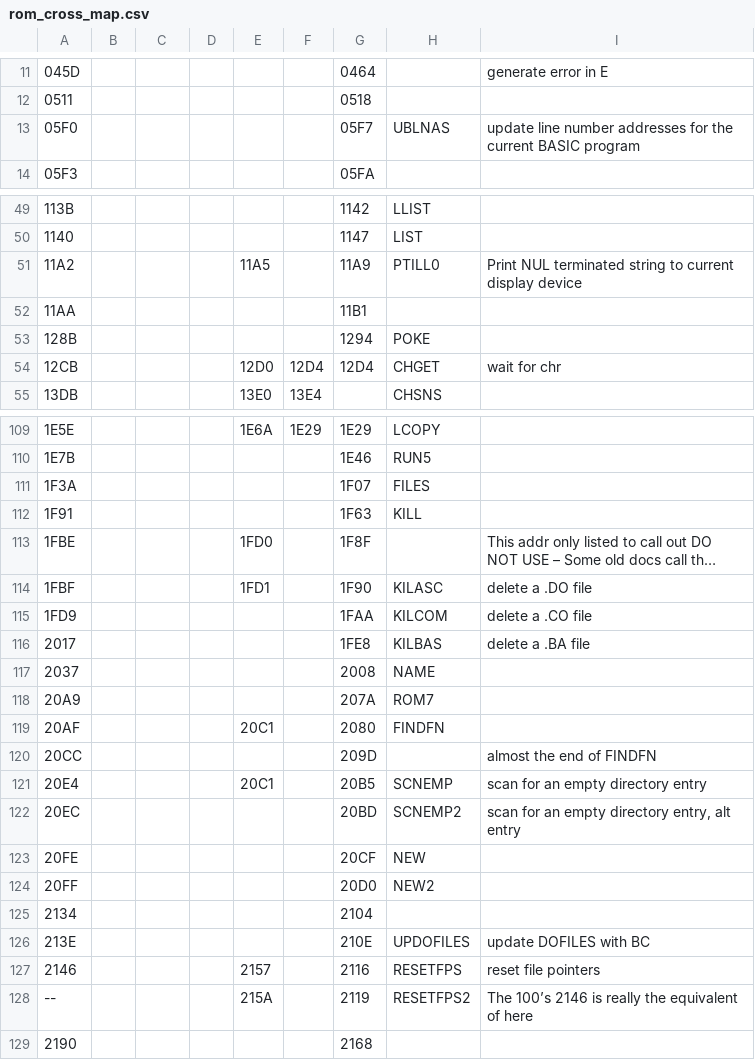
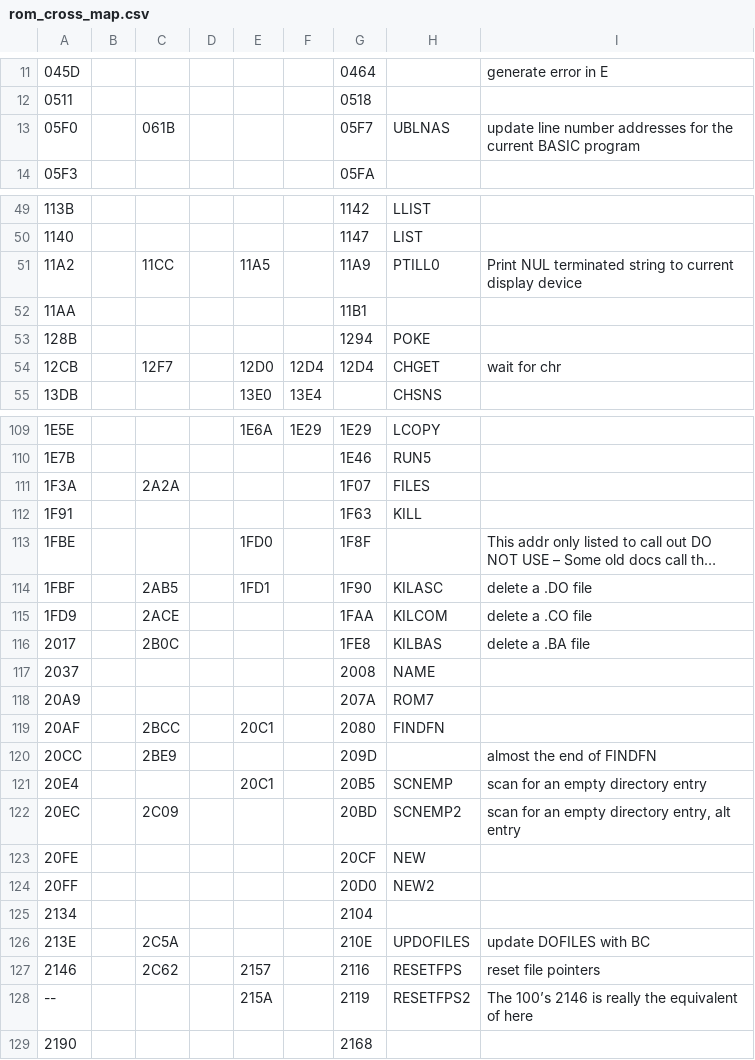
Before and after one commit to bkw777/m100_dev, a CSV file: rom_cross_map.csv, drawn as a sheet; only a part is shown, gaps mark what is left out; long unchanged cells end in …; the diff covers the shown part only; the diff names each change by its address in the sheet, - before the commit and + after, or states it on an @@ line.

```diff
--- a/rom_cross_map.csv
+++ b/rom_cross_map.csv
-C13: (empty)
+C13: 061B
-C51: (empty)
+C51: 11CC
-C54: (empty)
+C54: 12F7
-C111: (empty)
+C111: 2A2A
-C114: (empty)
+C114: 2AB5
-C115: (empty)
+C115: 2ACE
-C116: (empty)
+C116: 2B0C
-C119: (empty)
+C119: 2BCC
-C120: (empty)
+C120: 2BE9
-C122: (empty)
+C122: 2C09
-C126: (empty)
+C126: 2C5A
-C127: (empty)
+C127: 2C62
```
Also changed, not shown: 19 edited cells elsewhere in this file, 1 other file.
